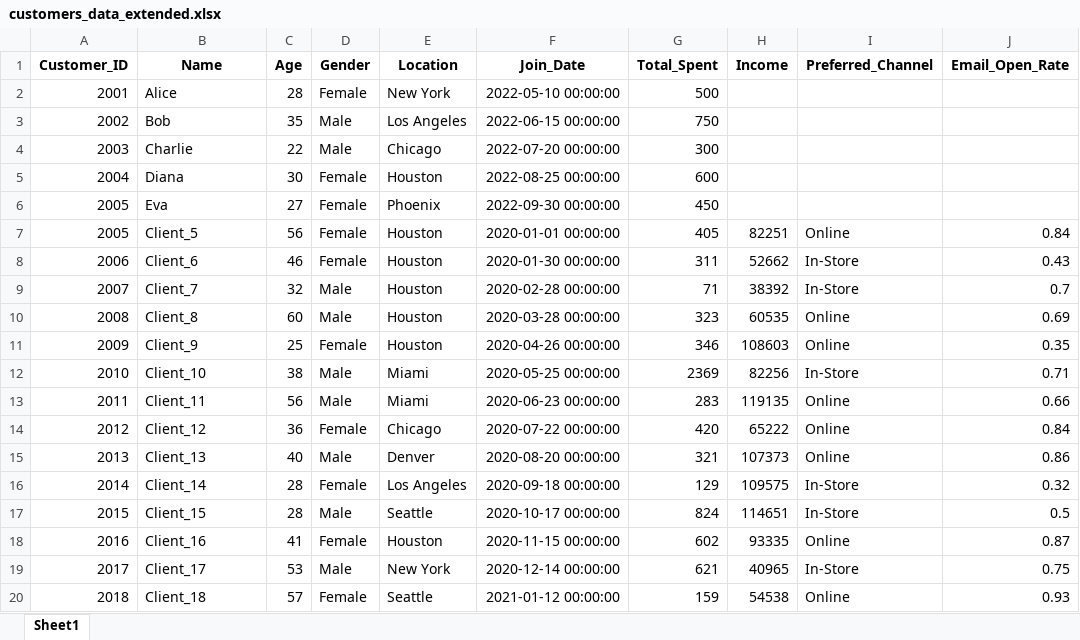
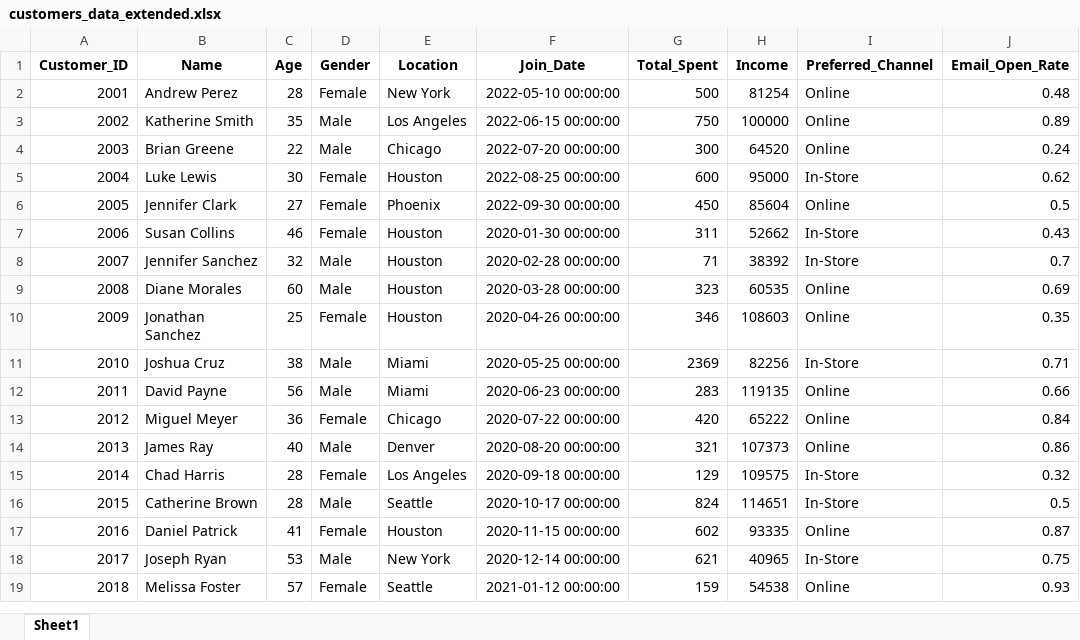
Before and after one commit to disikoX/IA, an Excel workbook: IA/extended data/customers_data_extended.xlsx, sheet Sheet1, drawn as a sheet; only a part is shown; values as stored, in another font and other column widths than the file's, no borders; removed rows and columns are numbered as before the commit, all else as after; the diff covers the shown part only; the diff names each change by its address in the sheet, - before the commit and + after, or states it on an @@ line.

Commit message:
update: data cleaned by prompt (CHATGPT XD)

```diff
--- a/IA/extended data/customers_data_extended.xlsx (sheet Sheet1)
+++ b/IA/extended data/customers_data_extended.xlsx (sheet Sheet1)
-B2 (Name): Alice
+B2 (Name): Andrew Perez
-H2 (Income): (empty)
+H2 (Income): 81254
-I2:I4 (Preferred_Channel): (empty)
+I2:I4 (Preferred_Channel): Online
-J2 (Email_Open_Rate): (empty)
+J2 (Email_Open_Rate): 0.48
-B3 (Name): Bob
+B3 (Name): Katherine Smith
-H3 (Income): (empty)
+H3 (Income): 100000
-J3 (Email_Open_Rate): (empty)
+J3 (Email_Open_Rate): 0.89
-B4 (Name): Charlie
+B4 (Name): Brian Greene
-H4 (Income): (empty)
+H4 (Income): 64520
-J4 (Email_Open_Rate): (empty)
+J4 (Email_Open_Rate): 0.24
-B5 (Name): Diana
+B5 (Name): Luke Lewis
-H5 (Income): (empty)
+H5 (Income): 95000
-I5 (Preferred_Channel): (empty)
+I5 (Preferred_Channel): In-Store
-J5 (Email_Open_Rate): (empty)
+J5 (Email_Open_Rate): 0.62
-B6 (Name): Eva
+B6 (Name): Jennifer Clark
-H6 (Income): (empty)
+H6 (Income): 85604
-I6 (Preferred_Channel): (empty)
+I6 (Preferred_Channel): Online
-J6 (Email_Open_Rate): (empty)
+J6 (Email_Open_Rate): 0.5
-row 7: 2005 | Client_5 | 56 | Female | Houston | 2020-01-01 00:00:00 | 405 | 82251 | Online | 0.84
-B7 (Name): Client_6
+B7 (Name): Susan Collins
-B8 (Name): Client_7
+B8 (Name): Jennifer Sanchez
-B9 (Name): Client_8
+B9 (Name): Diane Morales
-B10 (Name): Client_9
+B10 (Name): Jonathan Sanchez
-B11 (Name): Client_10
+B11 (Name): Joshua Cruz
-B12 (Name): Client_11
+B12 (Name): David Payne
-B13 (Name): Client_12
+B13 (Name): Miguel Meyer
-B14 (Name): Client_13
+B14 (Name): James Ray
-B15 (Name): Client_14
+B15 (Name): Chad Harris
-B16 (Name): Client_15
+B16 (Name): Catherine Brown
-B17 (Name): Client_16
+B17 (Name): Daniel Patrick
-B18 (Name): Client_17
+B18 (Name): Joseph Ryan
-B19 (Name): Client_18
+B19 (Name): Melissa Foster
```
Also changed, not shown: 31 edited cells elsewhere in this sheet.
